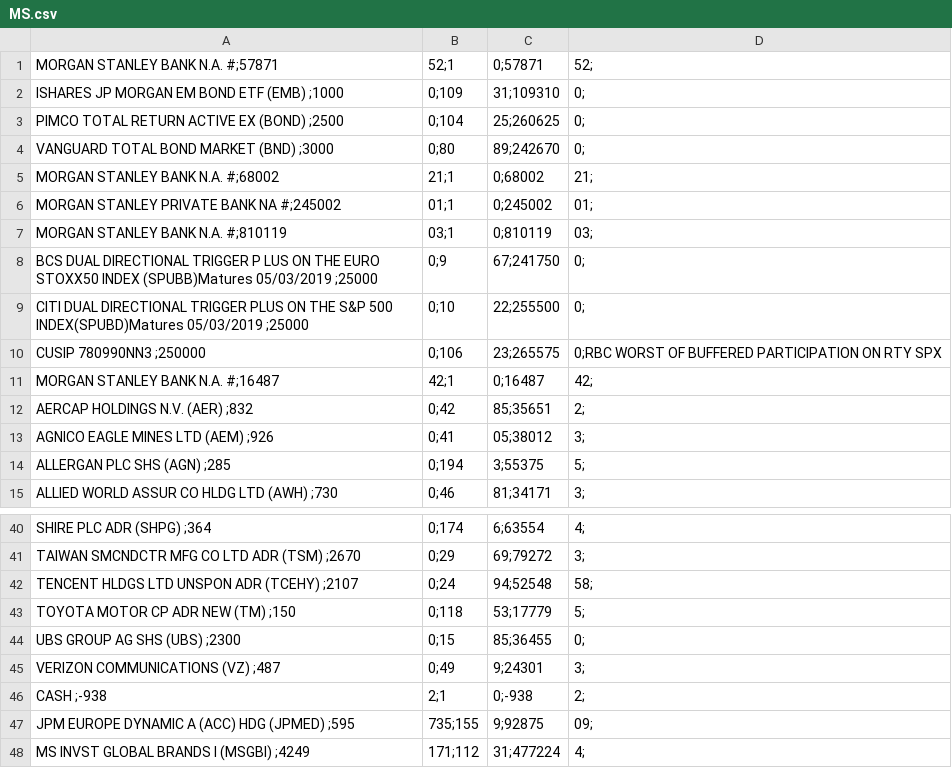
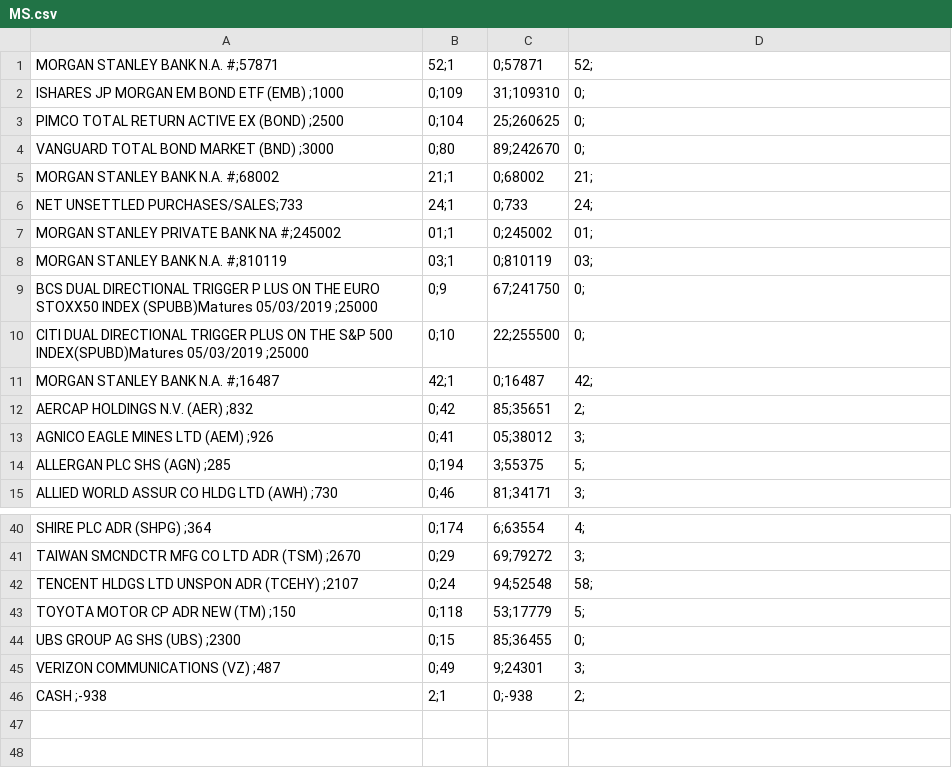
Before and after one commit to gjmorale/pdf-reader, a CSV file: dev/out/MS/MS.csv, drawn as a sheet; only a part is shown, gaps mark what is left out.

```diff
--- a/dev/out/MS/MS.csv
+++ b/dev/out/MS/MS.csv
@@ -5,2 +5,3 @@ VANGUARD TOTAL BOND MARKET (BND) ;3000,0;80,89;242670,0;
 MORGAN STANLEY BANK N.A. #;68002,21;1,0;68002,21;
+NET UNSETTLED PURCHASES/SALES;733,24;1,0;733,24;
 MORGAN STANLEY PRIVATE BANK NA #;245002,01;1,0;245002,01;
@@ -9,3 +10,2 @@ BCS DUAL DIRECTIONAL TRIGGER P LUS ON THE EURO STOXX50 INDEX (SPUBB)Matures 05/0
 CITI DUAL DIRECTIONAL TRIGGER PLUS ON THE S&P 500 INDEX(SPUBD)Matures 05/03/2019 ;25000,0;10,22;255500,0;
-CUSIP 780990NN3 ;250000,0;106,23;265575,0;RBC WORST OF BUFFERED PARTICIPATION ON RTY SPX
 MORGAN STANLEY BANK N.A. #;16487,42;1,0;16487,42;
@@ -46,3 +46 @@ VERIZON COMMUNICATIONS (VZ) ;487,0;49,9;24301,3;
 CASH ;-938,2;1,0;-938,2;
-JPM EUROPE DYNAMIC A (ACC) HDG (JPMED) ;595,735;155,9;92875,09;
-MS INVST GLOBAL BRANDS I (MSGBI) ;4249,171;112,31;477224,4;
```
Also changed, not shown: 7 other files.
